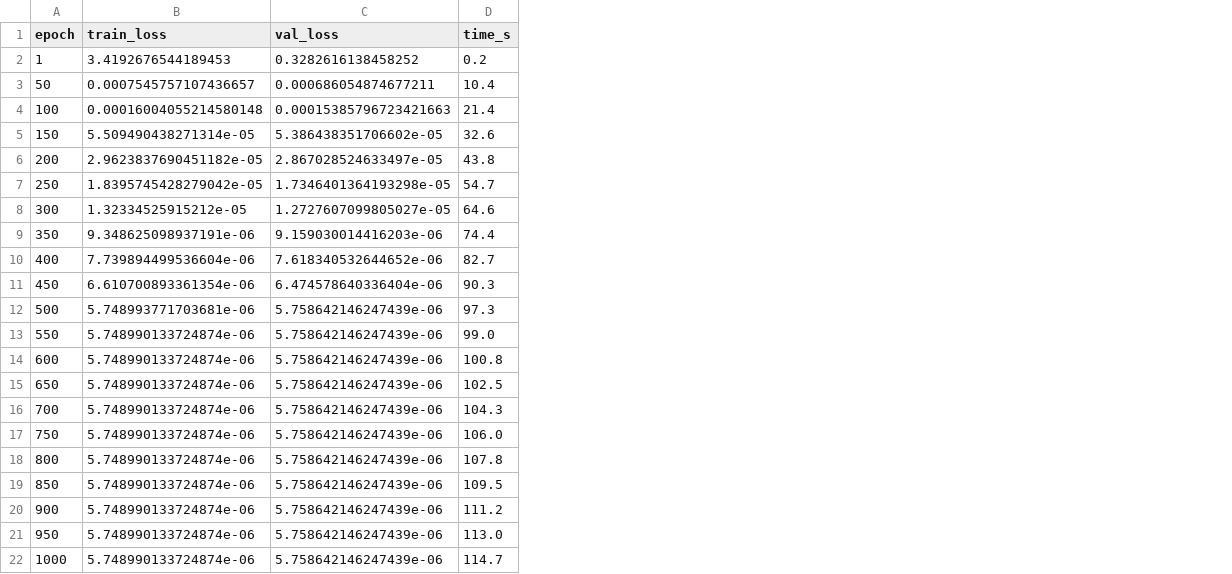
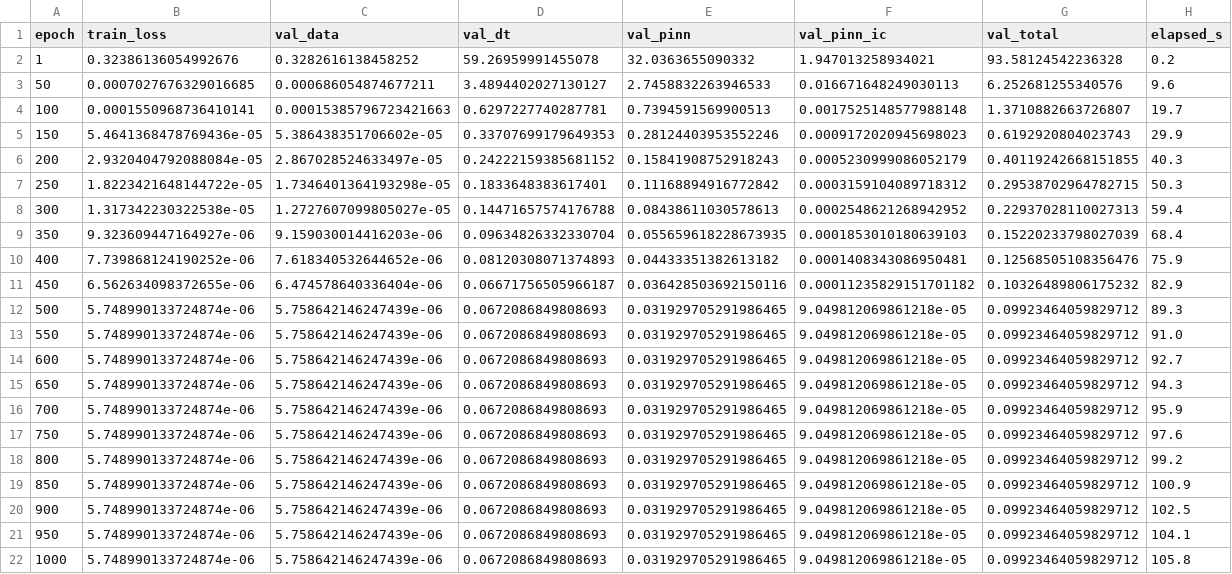
Before and after one commit to jnasw/DTU_PINNs, a CSV file: model/SM_AVR_GOV/trainlog_set5_dense_LBFGS_e1000.csv, drawn as a sheet; removed rows and columns are numbered as before the commit, all else as after; the diff names each change by its address in the sheet, - before the commit and + after, or states it on an @@ line.

```diff
--- a/model/SM_AVR_GOV/trainlog_set5_dense_LBFGS_e1000.csv
+++ b/model/SM_AVR_GOV/trainlog_set5_dense_LBFGS_e1000.csv
-column D (time_s), rows 2-22: 0.2 | 10.4 | 21.4 | 32.6 | 43.8 | 54.7 | 64.6 | 74.4 | 82.7 | 90.3 | 97.3 | 99.0 | 100.8 | 102.5 | 104.3 | 106.0 | 107.8 | 109.5 | 111.2 | 113.0 | 114.7
+column D (val_dt), rows 2-22: 59.26959991455078 | 3.4894402027130127 | 0.6297227740287781 | 0.33707699179649353 | 0.24222159385681152 | 0.1833648383617401 | 0.14471657574176788 | 0.09634826332330704 | 0.08120308071374893 | 0.06671756505966187 | 0.0672086849808693 | 0.0672086849808693 | 0.0672086849808693 | 0.0672086849808693 | 0.0672086849808693 | 0.0672086849808693 | 0.0672086849808693 | 0.0672086849808693 | 0.0672086849808693 | 0.0672086849808693 | 0.0672086849808693
+column E (val_pinn), rows 2-22: 32.0363655090332 | 2.7458832263946533 | 0.7394591569900513 | 0.28124403953552246 | 0.15841908752918243 | 0.11168894916772842 | 0.08438611030578613 | 0.055659618228673935 | 0.04433351382613182 | 0.036428503692150116 | 0.031929705291986465 | 0.031929705291986465 | 0.031929705291986465 | 0.031929705291986465 | 0.031929705291986465 | 0.031929705291986465 | 0.031929705291986465 | 0.031929705291986465 | 0.031929705291986465 | 0.031929705291986465 | 0.031929705291986465
+column F (val_pinn_ic), rows 2-22: 1.947013258934021 | 0.016671648249030113 | 0.0017525148577988148 | 0.0009172020945698023 | 0.0005230999086052179 | 0.0003159104089718312 | 0.0002548621268942952 | 0.0001853010180639103 | 0.0001408343086950481 | 0.00011235829151701182 | 9.049812069861218e-05 | 9.049812069861218e-05 | 9.049812069861218e-05 | 9.049812069861218e-05 | 9.049812069861218e-05 | 9.049812069861218e-05 | 9.049812069861218e-05 | 9.049812069861218e-05 | 9.049812069861218e-05 | 9.049812069861218e-05 | 9.049812069861218e-05
+column G (val_total), rows 2-22: 93.58124542236328 | 6.252681255340576 | 1.3710882663726807 | 0.6192920804023743 | 0.40119242668151855 | 0.29538702964782715 | 0.22937028110027313 | 0.15220233798027039 | 0.12568505108356476 | 0.10326489806175232 | 0.09923464059829712 | 0.09923464059829712 | 0.09923464059829712 | 0.09923464059829712 | 0.09923464059829712 | 0.09923464059829712 | 0.09923464059829712 | 0.09923464059829712 | 0.09923464059829712 | 0.09923464059829712 | 0.09923464059829712
+column H (elapsed_s), rows 2-22: 0.2 | 9.6 | 19.7 | 29.9 | 40.3 | 50.3 | 59.4 | 68.4 | 75.9 | 82.9 | 89.3 | 91.0 | 92.7 | 94.3 | 95.9 | 97.6 | 99.2 | 100.9 | 102.5 | 104.1 | 105.8
-C1: val_loss
+C1: val_data
-B2 (train_loss): 3.4192676544189453
+B2 (train_loss): 0.32386136054992676
-B3 (train_loss): 0.0007545757107436657
+B3 (train_loss): 0.0007027676329016685
-B4 (train_loss): 0.00016004055214580148
+B4 (train_loss): 0.0001550968736410141
-B5 (train_loss): 5.509490438271314e-05
+B5 (train_loss): 5.4641368478769436e-05
-B6 (train_loss): 2.9623837690451182e-05
+B6 (train_loss): 2.9320404792088084e-05
-B7 (train_loss): 1.8395745428279042e-05
+B7 (train_loss): 1.8223421648144722e-05
-B8 (train_loss): 1.32334525915212e-05
+B8 (train_loss): 1.317342230322538e-05
-B9 (train_loss): 9.348625098937191e-06
+B9 (train_loss): 9.323609447164927e-06
-B10 (train_loss): 7.739894499536604e-06
+B10 (train_loss): 7.739868124190252e-06
-B11 (train_loss): 6.610700893361354e-06
+B11 (train_loss): 6.562634098372655e-06
-B12 (train_loss): 5.748993771703681e-06
+B12 (train_loss): 5.748990133724874e-06
```
Also changed, not shown: model/SM_AVR_GOV/trainlog_set5_exploit_LBFGS_e1000.csv, model/SM_AVR_GOV/trainlog_set5_mixed_LBFGS_e1000.csv, 19 other files.
